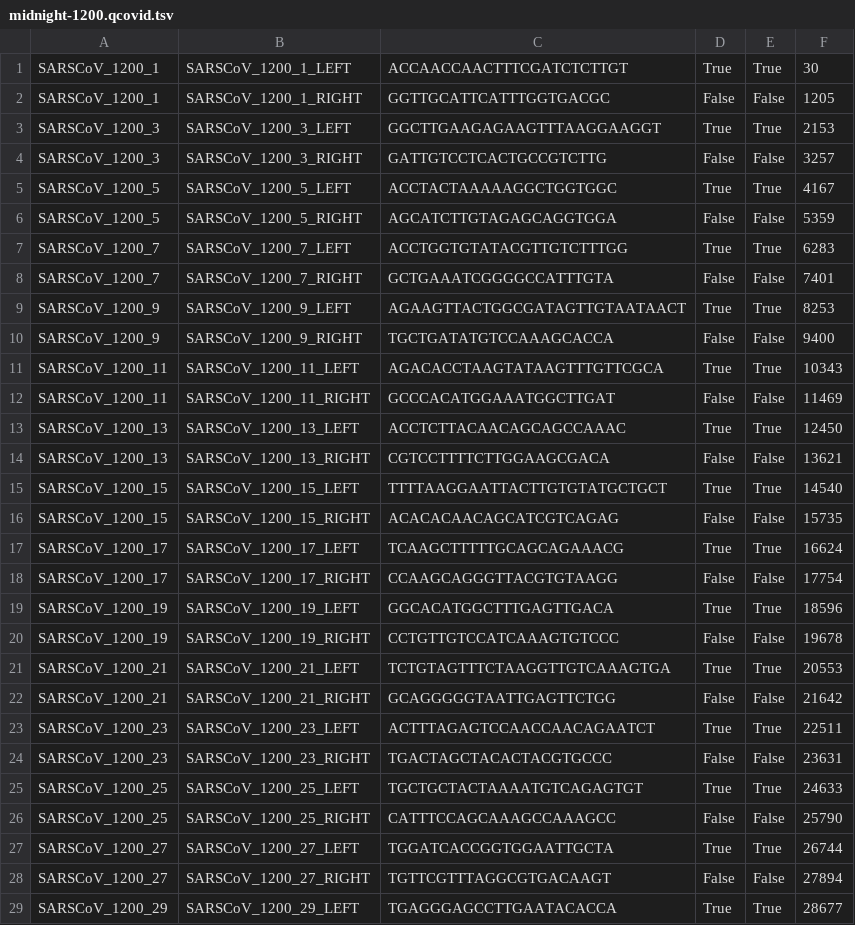
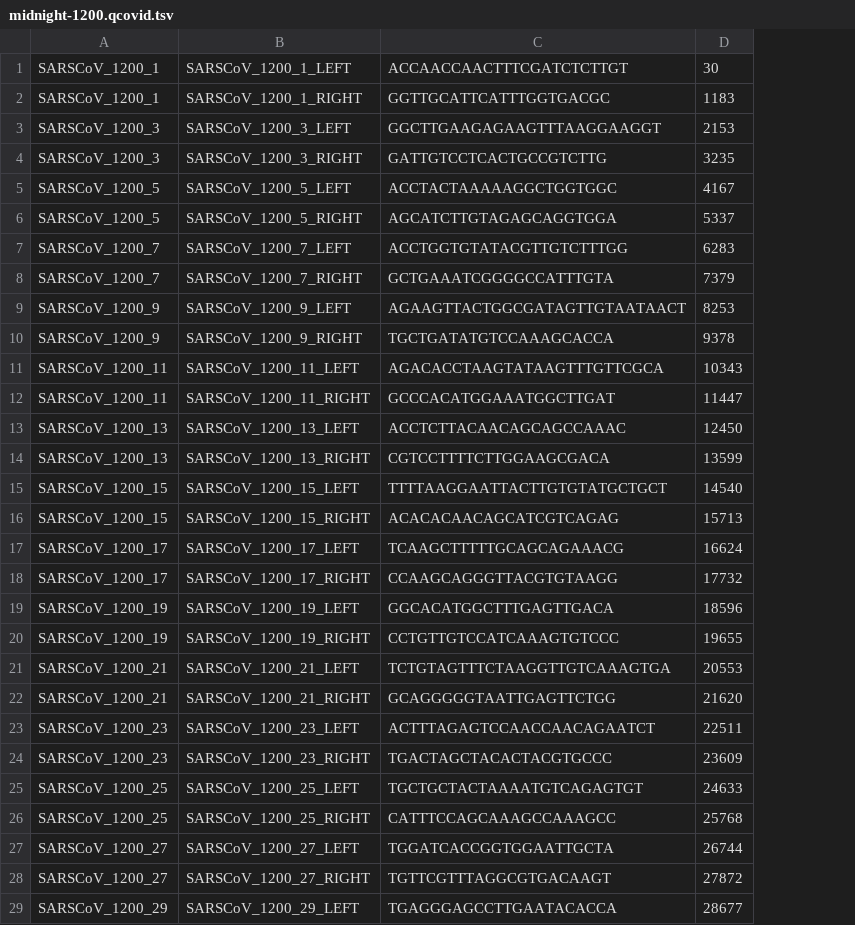
Before and after one commit to GlobalPathogenAnalysisService/gpas-testing, a TSV file: gpas_covid_synthetic_reads/data/midnight-1200.qcovid.tsv, drawn as a sheet; only a part is shown; removed rows and columns are numbered as before the commit, all else as after; the diff covers the shown part only; the diff names each change by its address in the sheet, - before the commit and + after, or states it on an @@ line.

Commit message:
added new primer defs -> fixed midnight

```diff
--- a/gpas_covid_synthetic_reads/data/midnight-1200.qcovid.tsv
+++ b/gpas_covid_synthetic_reads/data/midnight-1200.qcovid.tsv
-column D, rows 1-29: True | False | True | False | True | False | True | False | True | False | True | False | True | False | True | False | True | False | True | False | True | False | True | False | True | False | True | False | True
-column E, rows 1-29: True | False | True | False | True | False | True | False | True | False | True | False | True | False | True | False | True | False | True | False | True | False | True | False | True | False | True | False | True
-D2: 1205
+D2: 1183
-D4: 3257
+D4: 3235
-D6: 5359
+D6: 5337
-D8: 7401
+D8: 7379
-D10: 9400
+D10: 9378
-D12: 11469
+D12: 11447
-D14: 13621
+D14: 13599
-D16: 15735
+D16: 15713
-D18: 17754
+D18: 17732
-D20: 19678
+D20: 19655
-D22: 21642
+D22: 21620
-D24: 23631
+D24: 23609
-D26: 25790
+D26: 25768
-D28: 27894
+D28: 27872
```
Also changed, not shown: 15 edited cells elsewhere in this file, 7 other files.
